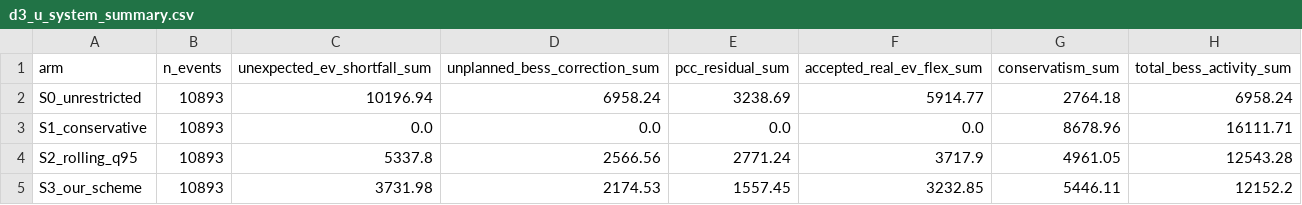
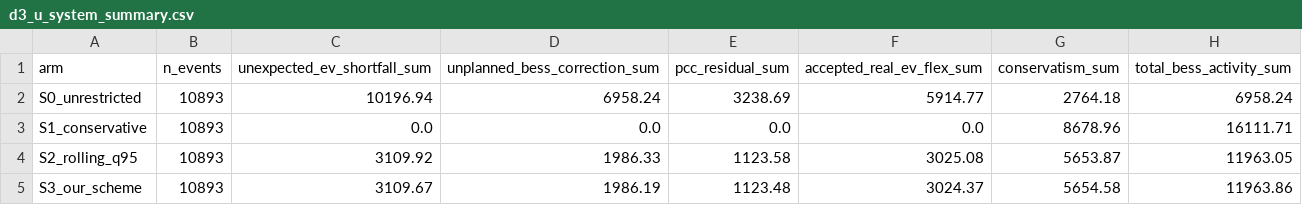
Before and after one commit to Yukeaaa/light_storage_ev-v2, a CSV file: patent_preexperiment/results/raw/e7_fast/park_replay/d3_u_system_summary.csv, drawn as a sheet.

```diff
--- a/patent_preexperiment/results/raw/e7_fast/park_replay/d3_u_system_summary.csv
+++ b/patent_preexperiment/results/raw/e7_fast/park_replay/d3_u_system_summary.csv
@@ -3,3 +3,3 @@ S0_unrestricted,10893,10196.94,6958.24,3238.69,5914.77,2764.18,6958.24
 S1_conservative,10893,0.0,0.0,0.0,0.0,8678.96,16111.71
-S2_rolling_q95,10893,5337.8,2566.56,2771.24,3717.9,4961.05,12543.28
-S3_our_scheme,10893,3731.98,2174.53,1557.45,3232.85,5446.11,12152.2
+S2_rolling_q95,10893,3109.92,1986.33,1123.58,3025.08,5653.87,11963.05
+S3_our_scheme,10893,3109.67,1986.19,1123.48,3024.37,5654.58,11963.86
```
Also changed, not shown: patent_preexperiment/results/raw/e7_fast/park_replay/d3_gate_verdict.csv, patent_preexperiment/results/raw/e7_fast/park_replay/d3_test_summary.csv, 14 other files.
